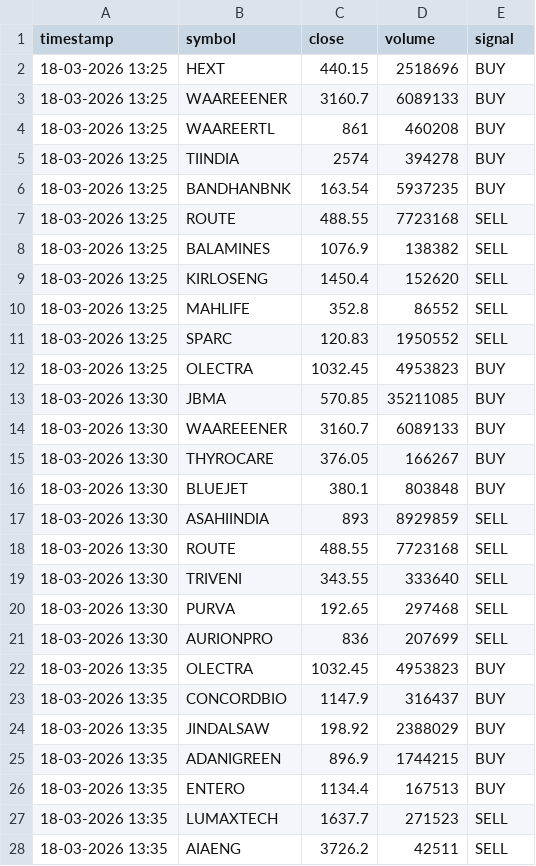
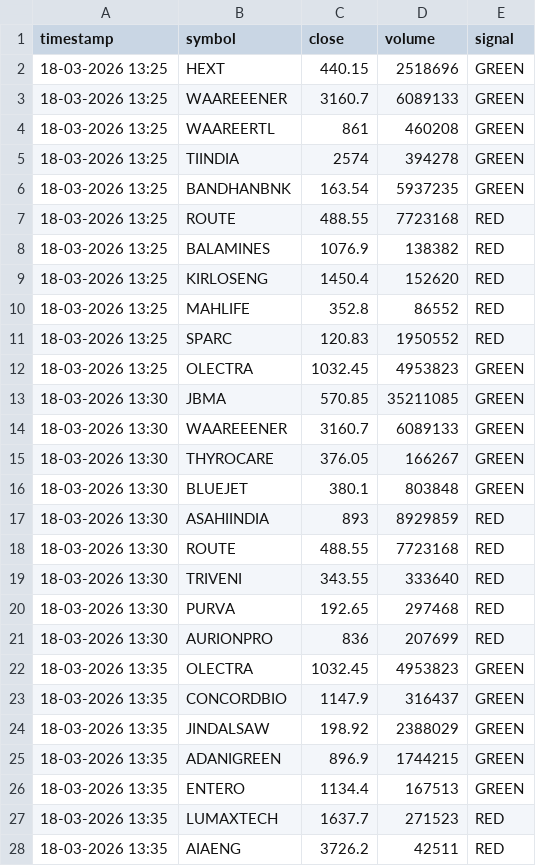
Before and after one commit to infinitydata7/QuantDS_Journey, a CSV file: trading_signals.csv, drawn as a sheet; only a part is shown; the diff covers the shown part only.

```diff
--- a/trading_signals.csv
+++ b/trading_signals.csv
@@ -1,28 +1,28 @@
 timestamp,symbol,close,volume,signal
-18-03-2026 13:25,HEXT,440.15,2518696,BUY
-18-03-2026 13:25,WAAREEENER,3160.7,6089133,BUY
-18-03-2026 13:25,WAAREERTL,861,460208,BUY
-18-03-2026 13:25,TIINDIA,2574,394278,BUY
-18-03-2026 13:25,BANDHANBNK,163.54,5937235,BUY
-18-03-2026 13:25,ROUTE,488.55,7723168,SELL
-18-03-2026 13:25,BALAMINES,1076.9,138382,SELL
-18-03-2026 13:25,KIRLOSENG,1450.4,152620,SELL
-18-03-2026 13:25,MAHLIFE,352.8,86552,SELL
-18-03-2026 13:25,SPARC,120.83,1950552,SELL
-18-03-2026 13:25,OLECTRA,1032.45,4953823,BUY
-18-03-2026 13:30,JBMA,570.85,35211085,BUY
-18-03-2026 13:30,WAAREEENER,3160.7,6089133,BUY
-18-03-2026 13:30,THYROCARE,376.05,166267,BUY
-18-03-2026 13:30,BLUEJET,380.1,803848,BUY
-18-03-2026 13:30,ASAHIINDIA,893,8929859,SELL
-18-03-2026 13:30,ROUTE,488.55,7723168,SELL
-18-03-2026 13:30,TRIVENI,343.55,333640,SELL
-18-03-2026 13:30,PURVA,192.65,297468,SELL
-18-03-2026 13:30,AURIONPRO,836,207699,SELL
-18-03-2026 13:35,OLECTRA,1032.45,4953823,BUY
-18-03-2026 13:35,CONCORDBIO,1147.9,316437,BUY
-18-03-2026 13:35,JINDALSAW,198.92,2388029,BUY
-18-03-2026 13:35,ADANIGREEN,896.9,1744215,BUY
-18-03-2026 13:35,ENTERO,1134.4,167513,BUY
-18-03-2026 13:35,LUMAXTECH,1637.7,271523,SELL
-18-03-2026 13:35,AIAENG,3726.2,42511,SELL
+18-03-2026 13:25,HEXT,440.15,2518696,GREEN
+18-03-2026 13:25,WAAREEENER,3160.7,6089133,GREEN
+18-03-2026 13:25,WAAREERTL,861,460208,GREEN
+18-03-2026 13:25,TIINDIA,2574,394278,GREEN
+18-03-2026 13:25,BANDHANBNK,163.54,5937235,GREEN
+18-03-2026 13:25,ROUTE,488.55,7723168,RED
+18-03-2026 13:25,BALAMINES,1076.9,138382,RED
+18-03-2026 13:25,KIRLOSENG,1450.4,152620,RED
+18-03-2026 13:25,MAHLIFE,352.8,86552,RED
+18-03-2026 13:25,SPARC,120.83,1950552,RED
+18-03-2026 13:25,OLECTRA,1032.45,4953823,GREEN
+18-03-2026 13:30,JBMA,570.85,35211085,GREEN
+18-03-2026 13:30,WAAREEENER,3160.7,6089133,GREEN
+18-03-2026 13:30,THYROCARE,376.05,166267,GREEN
+18-03-2026 13:30,BLUEJET,380.1,803848,GREEN
+18-03-2026 13:30,ASAHIINDIA,893,8929859,RED
+18-03-2026 13:30,ROUTE,488.55,7723168,RED
+18-03-2026 13:30,TRIVENI,343.55,333640,RED
+18-03-2026 13:30,PURVA,192.65,297468,RED
+18-03-2026 13:30,AURIONPRO,836,207699,RED
+18-03-2026 13:35,OLECTRA,1032.45,4953823,GREEN
+18-03-2026 13:35,CONCORDBIO,1147.9,316437,GREEN
+18-03-2026 13:35,JINDALSAW,198.92,2388029,GREEN
+18-03-2026 13:35,ADANIGREEN,896.9,1744215,GREEN
+18-03-2026 13:35,ENTERO,1134.4,167513,GREEN
+18-03-2026 13:35,LUMAXTECH,1637.7,271523,RED
+18-03-2026 13:35,AIAENG,3726.2,42511,RED
```
Also changed, not shown: 83 edited cells elsewhere in this file, clean_trading_data.csv, 25 other files.
